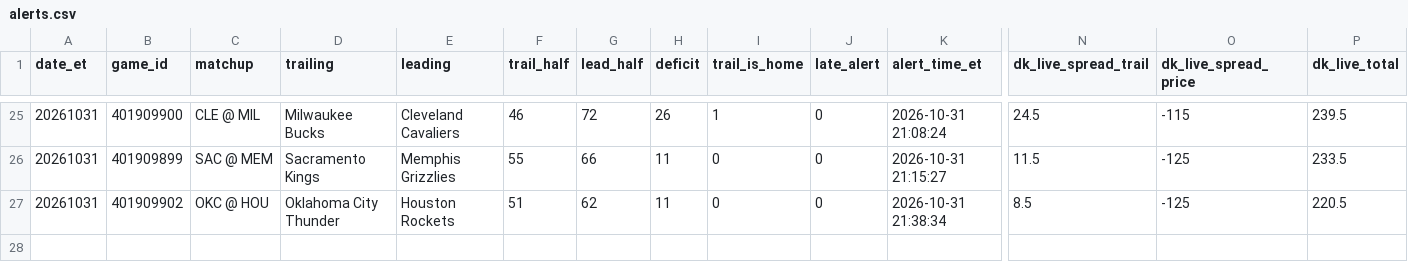
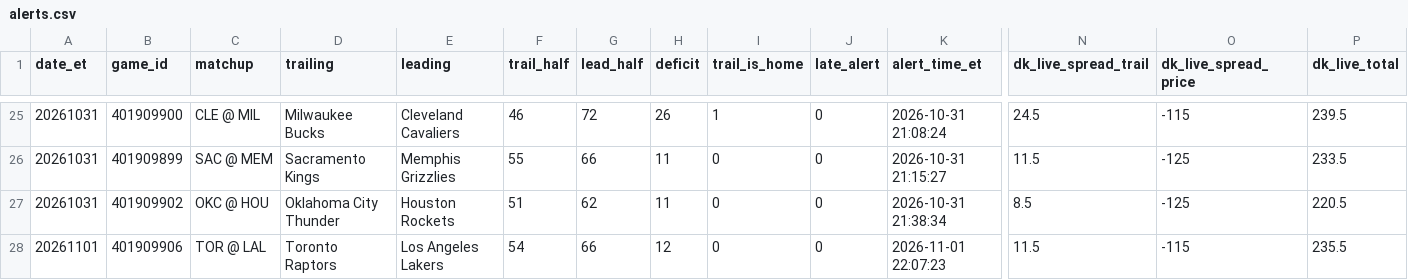
Before and after one commit to TeamComeback/2H-Comeback, a CSV file: data/alerts.csv, drawn as a sheet; only a part is shown, gaps mark what is left out; rows hold the shown columns only; the diff names each change by its address in the sheet, - before the commit and + after, or states it on an @@ line.

Commit message:
Alert log 2026-11-02

```diff
--- a/data/alerts.csv
+++ b/data/alerts.csv
+row 28: 20261101 | 401909906 | TOR @ LAL | Toronto Raptors | Los Angeles Lakers | 54 | 66 | 12 | 0 | 0 | 2026-11-01 22:07:23 | 11.5 | -115 | 235.5
```
